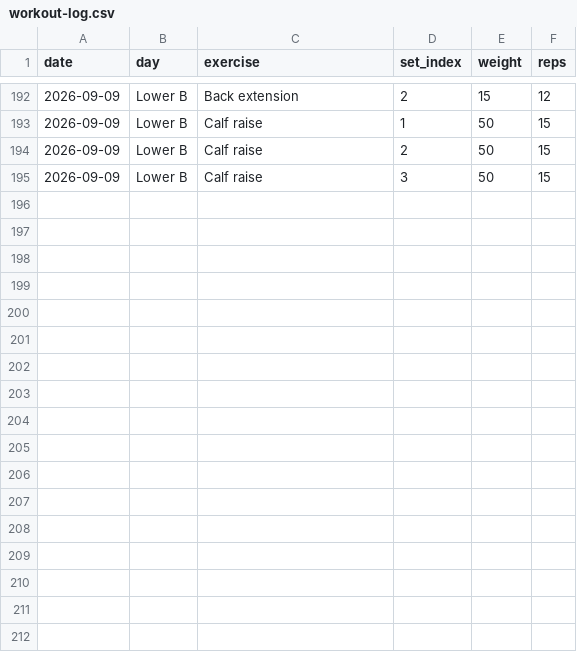
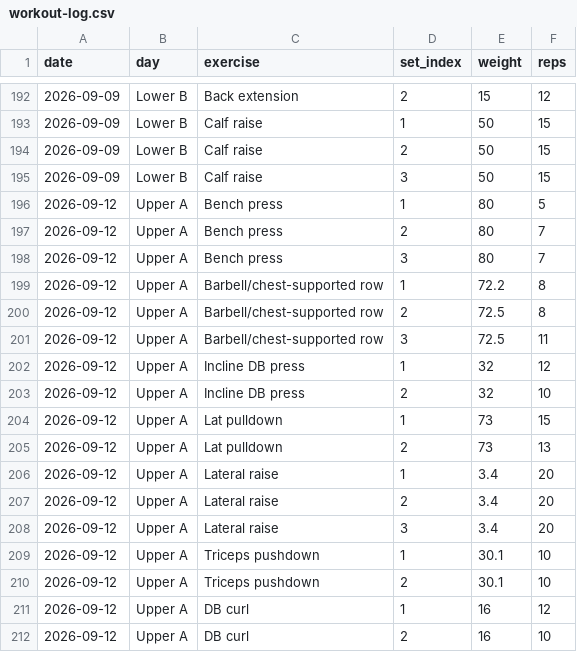
Before and after one commit to a-a-ron2/workouts, a CSV file: workout-log.csv, drawn as a sheet; only a part is shown, gaps mark what is left out; the diff names each change by its address in the sheet, - before the commit and + after, or states it on an @@ line.

Commit message:
Log Upper A - 2026-09-12

```diff
--- a/workout-log.csv
+++ b/workout-log.csv
+row 196: 2026-09-12 | Upper A | Bench press | 1 | 80 | 5
+row 197: 2026-09-12 | Upper A | Bench press | 2 | 80 | 7
+row 198: 2026-09-12 | Upper A | Bench press | 3 | 80 | 7
+row 199: 2026-09-12 | Upper A | Barbell/chest-supported row | 1 | 72.2 | 8
+row 200: 2026-09-12 | Upper A | Barbell/chest-supported row | 2 | 72.5 | 8
+row 201: 2026-09-12 | Upper A | Barbell/chest-supported row | 3 | 72.5 | 11
+row 202: 2026-09-12 | Upper A | Incline DB press | 1 | 32 | 12
+row 203: 2026-09-12 | Upper A | Incline DB press | 2 | 32 | 10
+row 204: 2026-09-12 | Upper A | Lat pulldown | 1 | 73 | 15
+row 205: 2026-09-12 | Upper A | Lat pulldown | 2 | 73 | 13
+row 206: 2026-09-12 | Upper A | Lateral raise | 1 | 3.4 | 20
+row 207: 2026-09-12 | Upper A | Lateral raise | 2 | 3.4 | 20
+row 208: 2026-09-12 | Upper A | Lateral raise | 3 | 3.4 | 20
+row 209: 2026-09-12 | Upper A | Triceps pushdown | 1 | 30.1 | 10
+row 210: 2026-09-12 | Upper A | Triceps pushdown | 2 | 30.1 | 10
+row 211: 2026-09-12 | Upper A | DB curl | 1 | 16 | 12
+row 212: 2026-09-12 | Upper A | DB curl | 2 | 16 | 10
```
